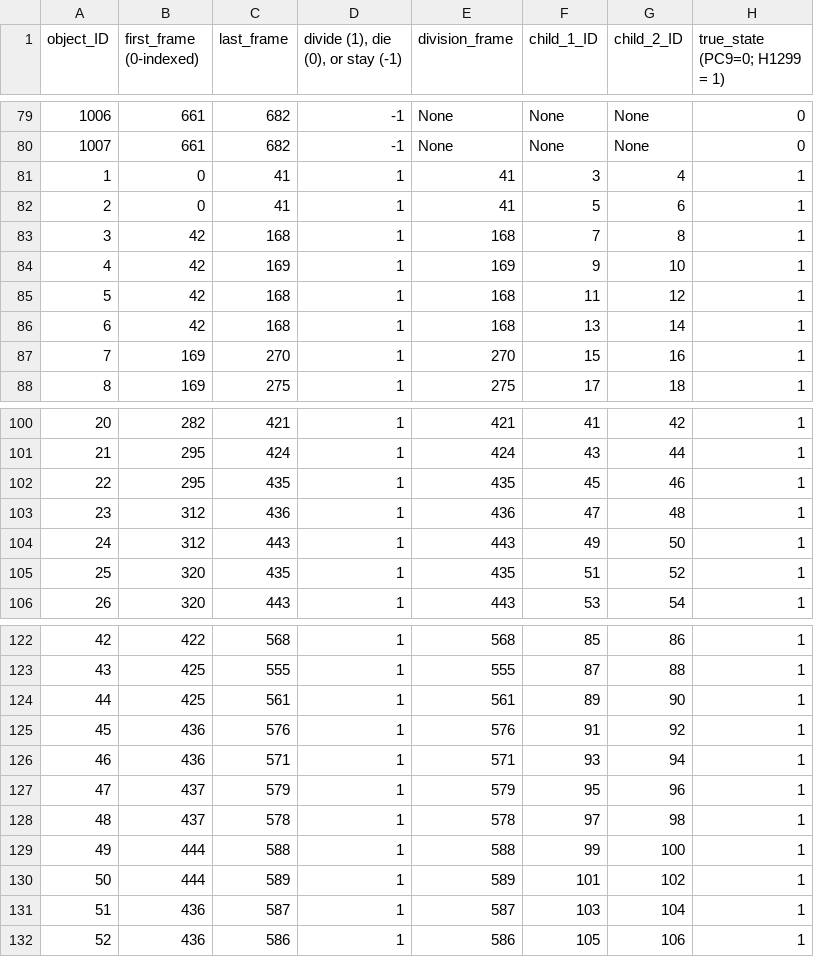
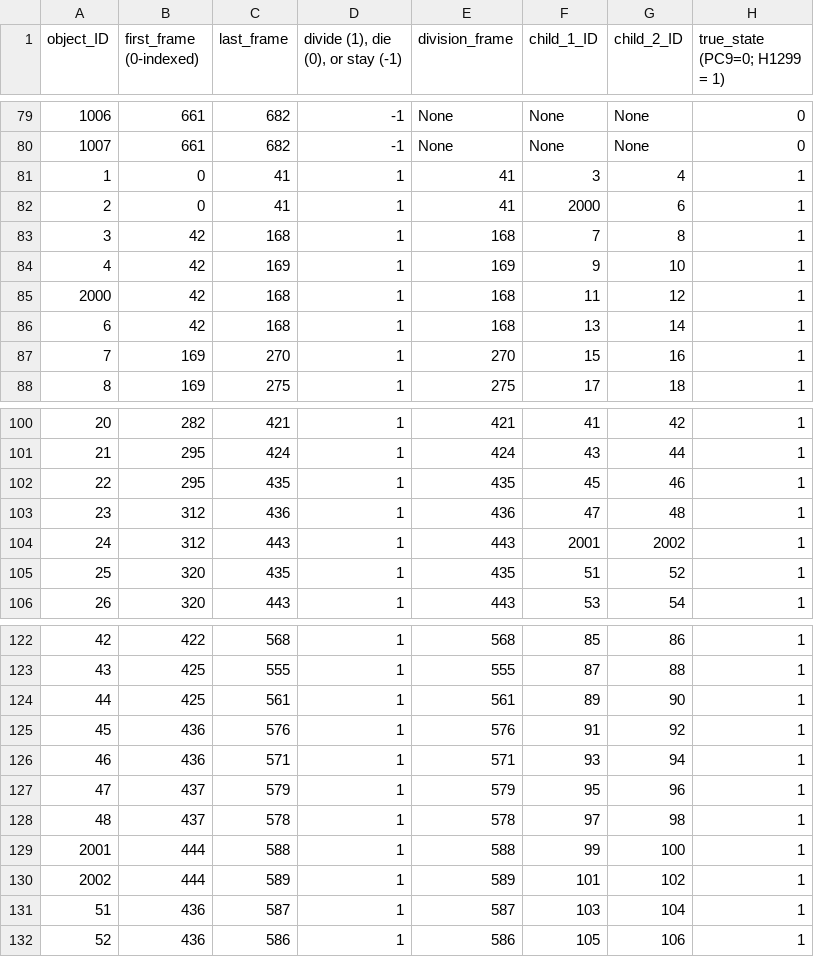
Before and after one commit to meyer-lab/tHMM, a CSV file: lineage/data/PC9_H1299_10min.csv, drawn as a sheet; only a part is shown, gaps mark what is left out.

```diff
--- a/lineage/data/PC9_H1299_10min.csv
+++ b/lineage/data/PC9_H1299_10min.csv
@@ -81,6 +81,6 @@ object_ID,first_frame (0-indexed),last_frame,"divide (1), die (0), or stay (-1)"
 1,0,41,1,41,3,4,1
-2,0,41,1,41,5,6,1
+2,0,41,1,41,2000,6,1
 3,42,168,1,168,7,8,1
 4,42,169,1,169,9,10,1
-5,42,168,1,168,11,12,1
+2000,42,168,1,168,11,12,1
 6,42,168,1,168,13,14,1
@@ -103,3 +103,3 @@ object_ID,first_frame (0-indexed),last_frame,"divide (1), die (0), or stay (-1)"
 23,312,436,1,436,47,48,1
-24,312,443,1,443,49,50,1
+24,312,443,1,443,2001,2002,1
 25,320,435,1,435,51,52,1
@@ -128,4 +128,4 @@ object_ID,first_frame (0-indexed),last_frame,"divide (1), die (0), or stay (-1)"
 48,437,578,1,578,97,98,1
-49,444,588,1,588,99,100,1
-50,444,589,1,589,101,102,1
+2001,444,588,1,588,99,100,1
+2002,444,589,1,589,101,102,1
 51,436,587,1,587,103,104,1
```
Also changed, not shown: 2 other files.
